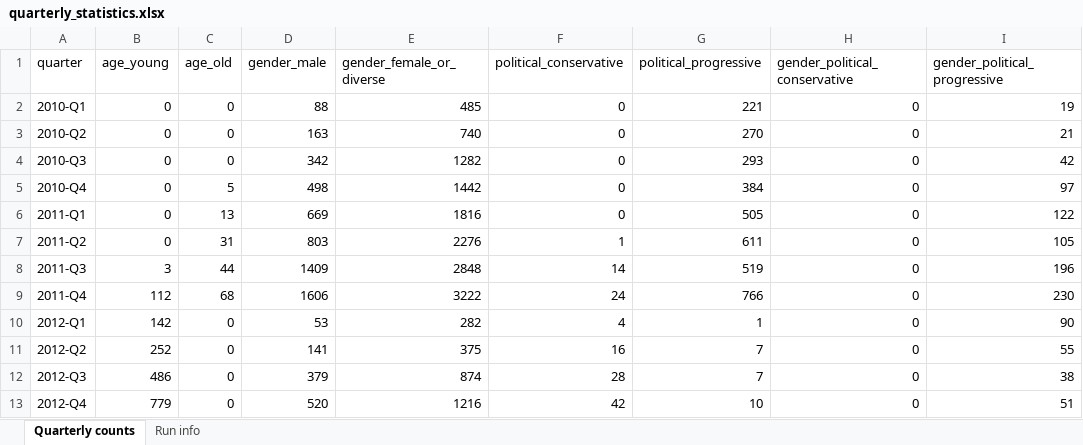
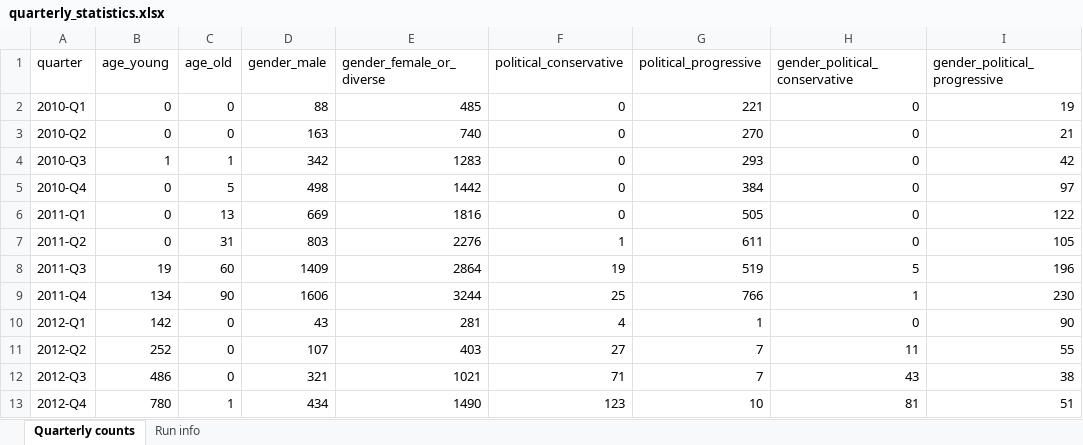
Before and after one commit to CarlosHartmann/shadow_moses, an Excel workbook: 0-assets/raw_data/main/3-grouping/grouped_subreddit_data/quarterly_statistics.xlsx, sheet Quarterly counts, drawn as a sheet; only a part is shown; values as stored, in another font and other column widths than the file's, no borders; the diff covers the shown part only; the diff names each change by its address in the sheet, - before the commit and + after, or states it on an @@ line.

```diff
--- a/0-assets/raw_data/main/3-grouping/grouped_subreddit_data/quarterly_statistics.xlsx (sheet Quarterly counts)
+++ b/0-assets/raw_data/main/3-grouping/grouped_subreddit_data/quarterly_statistics.xlsx (sheet Quarterly counts)
-B4 (age_young): 0
+B4 (age_young): 1
-C4 (age_old): 0
+C4 (age_old): 1
-E4 (gender_female_or_diverse): 1282
+E4 (gender_female_or_diverse): 1283
-B8 (age_young): 3
+B8 (age_young): 19
-C8 (age_old): 44
+C8 (age_old): 60
-E8 (gender_female_or_diverse): 2848
+E8 (gender_female_or_diverse): 2864
-F8 (political_conservative): 14
+F8 (political_conservative): 19
-H8 (gender_political_conservative): 0
+H8 (gender_political_conservative): 5
-B9 (age_young): 112
+B9 (age_young): 134
-C9 (age_old): 68
+C9 (age_old): 90
-E9 (gender_female_or_diverse): 3222
+E9 (gender_female_or_diverse): 3244
-F9 (political_conservative): 24
+F9 (political_conservative): 25
-H9 (gender_political_conservative): 0
+H9 (gender_political_conservative): 1
-D10 (gender_male): 53
+D10 (gender_male): 43
-E10 (gender_female_or_diverse): 282
+E10 (gender_female_or_diverse): 281
-D11 (gender_male): 141
+D11 (gender_male): 107
-E11 (gender_female_or_diverse): 375
+E11 (gender_female_or_diverse): 403
-F11 (political_conservative): 16
+F11 (political_conservative): 27
-H11 (gender_political_conservative): 0
+H11 (gender_political_conservative): 11
-D12 (gender_male): 379
+D12 (gender_male): 321
-E12 (gender_female_or_diverse): 874
+E12 (gender_female_or_diverse): 1021
-F12 (political_conservative): 28
+F12 (political_conservative): 71
-H12 (gender_political_conservative): 0
+H12 (gender_political_conservative): 43
-B13 (age_young): 779
+B13 (age_young): 780
-C13 (age_old): 0
+C13 (age_old): 1
-D13 (gender_male): 520
+D13 (gender_male): 434
-E13 (gender_female_or_diverse): 1216
+E13 (gender_female_or_diverse): 1490
-F13 (political_conservative): 42
+F13 (political_conservative): 123
-H13 (gender_political_conservative): 0
+H13 (gender_political_conservative): 81
```
Also changed, not shown: 232 edited cells elsewhere in this sheet, sheet Run info, 0-assets/raw_data/main/3-grouping/grouped_flairs.xlsx, 8 other files.
